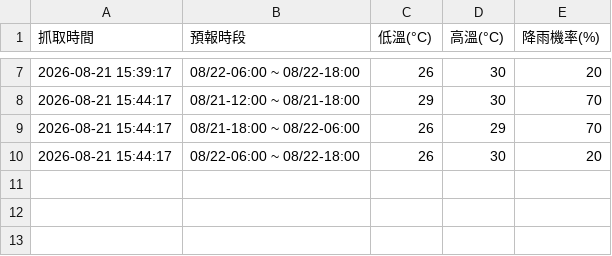
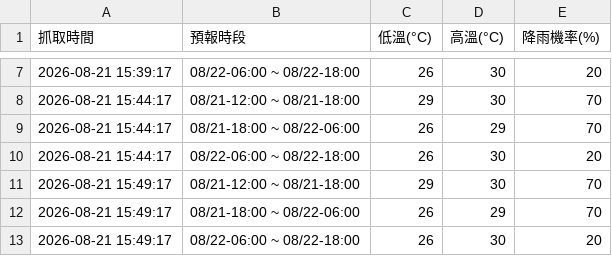
Before and after one commit to little-guang/bs4demo, a CSV file: weather01.csv, drawn as a sheet; only a part is shown, gaps mark what is left out; the diff covers the shown part only.

Commit message:
最後一次更新

```diff
--- a/weather01.csv
+++ b/weather01.csv
@@ -10 +10,4 @@
 2026-08-21 15:44:17,08/22-06:00 ~ 08/22-18:00,26,30,20
+2026-08-21 15:49:17,08/21-12:00 ~ 08/21-18:00,29,30,70
+2026-08-21 15:49:17,08/21-18:00 ~ 08/22-06:00,26,29,70
+2026-08-21 15:49:17,08/22-06:00 ~ 08/22-18:00,26,30,20
```
Also changed, not shown: 7 added rows elsewhere in this file.
